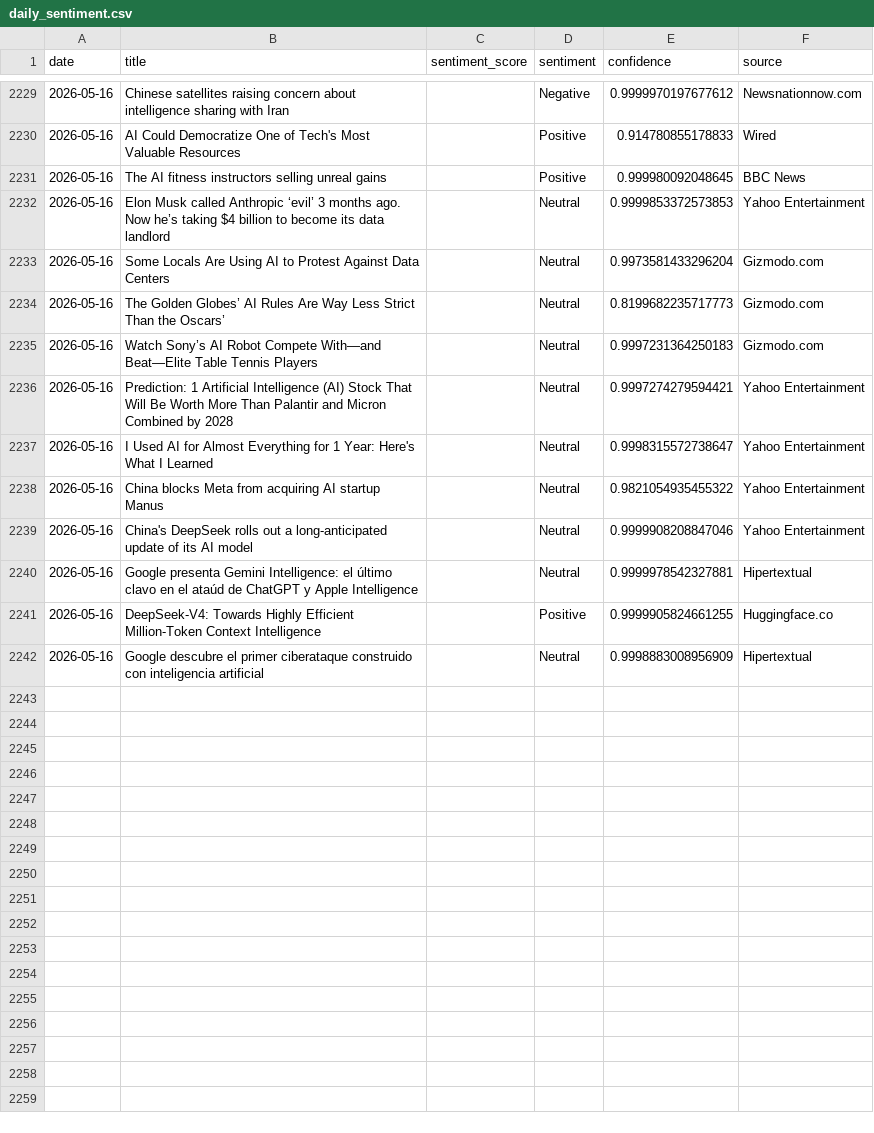
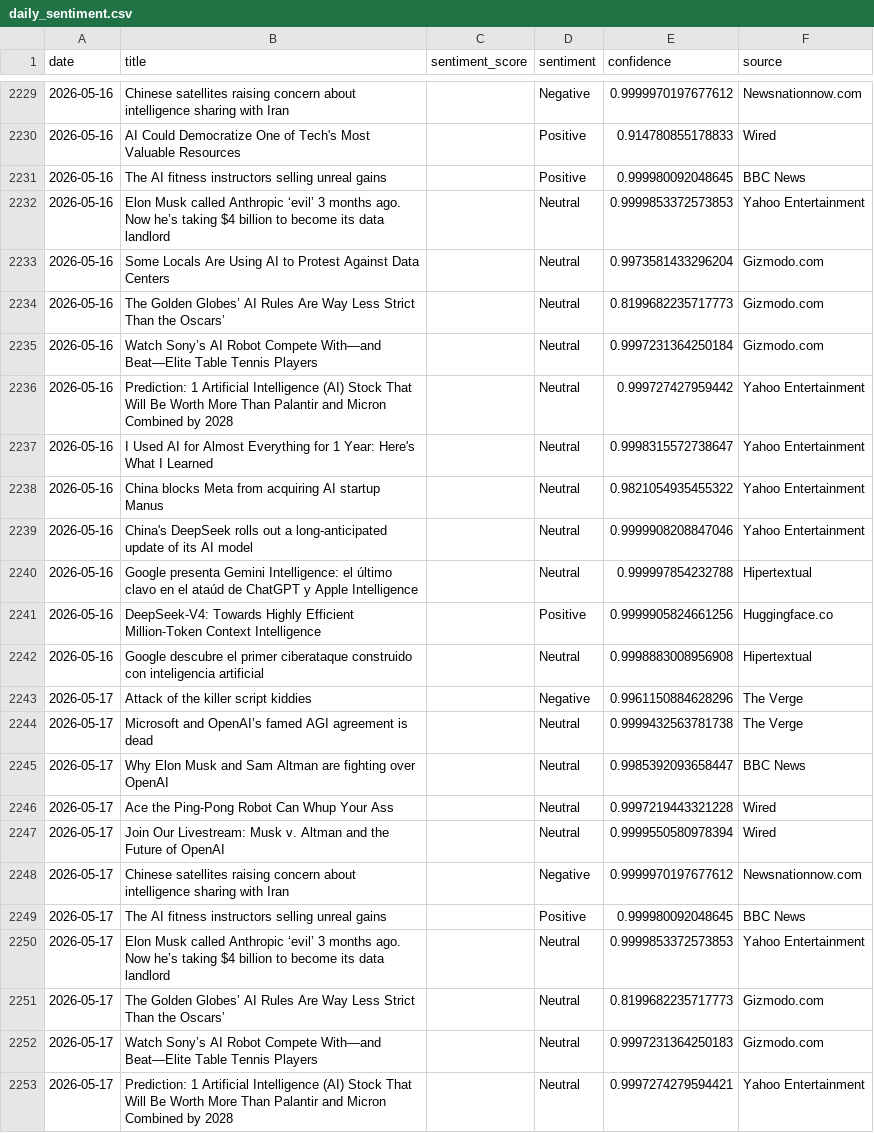
Before and after one commit to pranjalmandhan/AI-Sentiment_Pulse---Automated-News-Analysis-Dashboard, a CSV file: data/daily_sentiment.csv, drawn as a sheet; only a part is shown, gaps mark what is left out; the diff covers the shown part only.

```diff
--- a/data/daily_sentiment.csv
+++ b/data/daily_sentiment.csv
@@ -2234,4 +2234,4 @@ date,title,sentiment_score,sentiment,confidence,source
 2026-05-16,The Golden Globes’ AI Rules Are Way Less Strict Than the Oscars’,,Neutral,0.8199682235717773,Gizmodo.com
-2026-05-16,Watch Sony’s AI Robot Compete With—and Beat—Elite Table Tennis Players,,Neutral,0.9997231364250183,Gizmodo.com
-2026-05-16,Prediction: 1 Artificial Intelligence (AI) Stock That Will Be Worth More Than Palantir and Micron Combined by 2028,,Neutral,0.9997274279594421,Yahoo Entertainment
+2026-05-16,Watch Sony’s AI Robot Compete With—and Beat—Elite Table Tennis Players,,Neutral,0.9997231364250184,Gizmodo.com
+2026-05-16,Prediction: 1 Artificial Intelligence (AI) Stock That Will Be Worth More Than Palantir and Micron Combined by 2028,,Neutral,0.999727427959442,Yahoo Entertainment
 2026-05-16,I Used AI for Almost Everything for 1 Year: Here's What I Learned,,Neutral,0.9998315572738647,Yahoo Entertainment
@@ -2239,4 +2239,15 @@ date,title,sentiment_score,sentiment,confidence,source
 2026-05-16,China's DeepSeek rolls out a long-anticipated update of its AI model,,Neutral,0.9999908208847046,Yahoo Entertainment
-2026-05-16,Google presenta Gemini Intelligence: el último clavo en el ataúd de ChatGPT y Apple Intelligence,,Neutral,0.9999978542327881,Hipertextual
-2026-05-16,DeepSeek-V4: Towards Highly Efficient Million-Token Context Intelligence,,Positive,0.9999905824661255,Huggingface.co
-2026-05-16,Google descubre el primer ciberataque construido con inteligencia artificial,,Neutral,0.9998883008956909,Hipertextual
+2026-05-16,Google presenta Gemini Intelligence: el último clavo en el ataúd de ChatGPT y Apple Intelligence,,Neutral,0.999997854232788,Hipertextual
+2026-05-16,DeepSeek-V4: Towards Highly Efficient Million-Token Context Intelligence,,Positive,0.9999905824661256,Huggingface.co
+2026-05-16,Google descubre el primer ciberataque construido con inteligencia artificial,,Neutral,0.9998883008956908,Hipertextual
+2026-05-17,Attack of the killer script kiddies,,Negative,0.9961150884628296,The Verge
+2026-05-17,Microsoft and OpenAI’s famed AGI agreement is dead,,Neutral,0.9999432563781738,The Verge
+2026-05-17,Why Elon Musk and Sam Altman are fighting over OpenAI,,Neutral,0.9985392093658447,BBC News
+2026-05-17,Ace the Ping-Pong Robot Can Whup Your Ass,,Neutral,0.9997219443321228,Wired
+2026-05-17,Join Our Livestream: Musk v. Altman and the Future of OpenAI,,Neutral,0.9999550580978394,Wired
+2026-05-17,Chinese satellites raising concern about intelligence sharing with Iran,,Negative,0.9999970197677612,Newsnationnow.com
+2026-05-17,The AI fitness instructors selling unreal gains,,Positive,0.999980092048645,BBC News
+2026-05-17,Elon Musk called Anthropic ‘evil’ 3 months ago. Now he’s taking $4 billion to become its data landlord,,Neutral,0.9999853372573853,Yahoo Entertainment
+2026-05-17,The Golden Globes’ AI Rules Are Way Less Strict Than the Oscars’,,Neutral,0.8199682235717773,Gizmodo.com
+2026-05-17,Watch Sony’s AI Robot Compete With—and Beat—Elite Table Tennis Players,,Neutral,0.9997231364250183,Gizmodo.com
+2026-05-17,Prediction: 1 Artificial Intelligence (AI) Stock That Will Be Worth More Than Palantir and Micron Combined by 2028,,Neutral,0.9997274279594421,Yahoo Entertainment
```
Also changed, not shown: 9 added rows and 2 edited cells elsewhere in this file.
